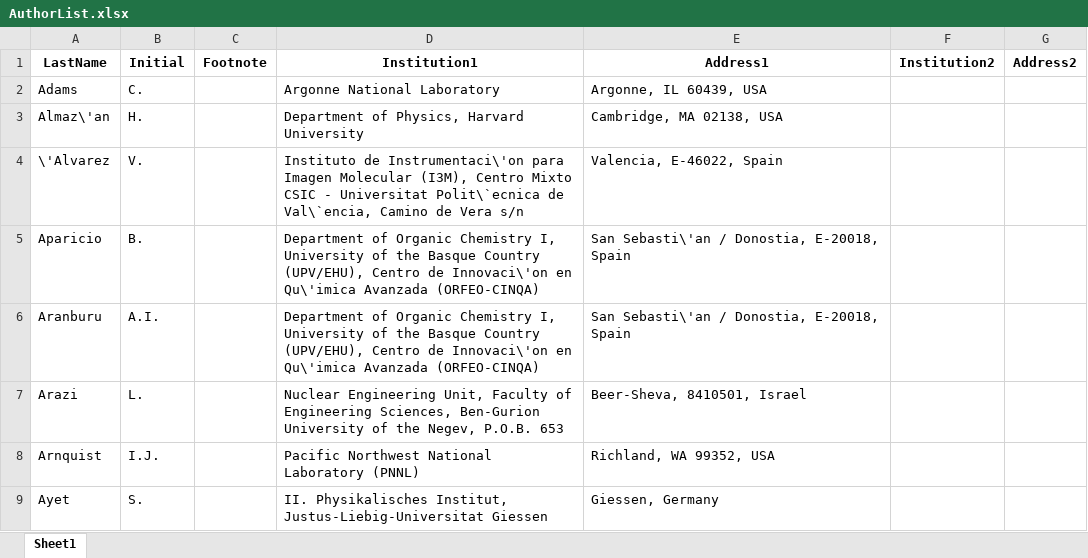
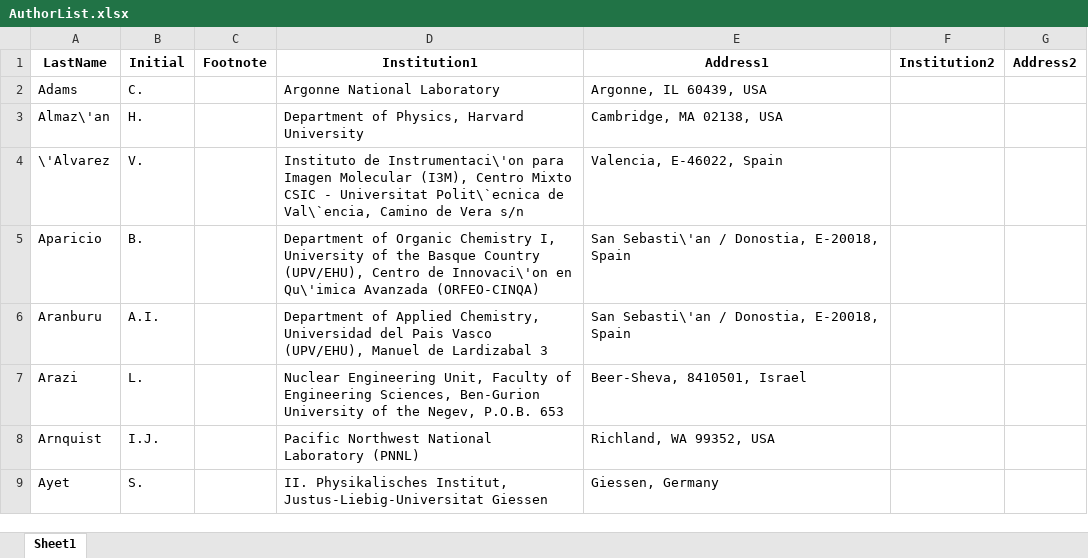
Before and after one commit to next-exp/NEXTAuthorList, an Excel workbook: AuthorList.xlsx, sheet Sheet1, drawn as a sheet; only a part is shown; values as stored, in another font and other column widths than the file's, no borders; the diff covers the shown part only; the diff names each change by its address in the sheet, - before the commit and + after, or states it on an @@ line.

```diff
--- a/AuthorList.xlsx (sheet Sheet1)
+++ b/AuthorList.xlsx (sheet Sheet1)
-D6 (Institution1): Department of Organic Chemistry I, University of the Basque Country (UPV/EHU), Centro de Innovaci\'on en Qu\'imica Avanzada (ORFEO-CINQA)
+D6 (Institution1): Department of Applied Chemistry, Universidad del Pais Vasco (UPV/EHU), Manuel de Lardizabal 3
```
Also changed, not shown: 4 edited cells elsewhere in this sheet, 5 other files.
